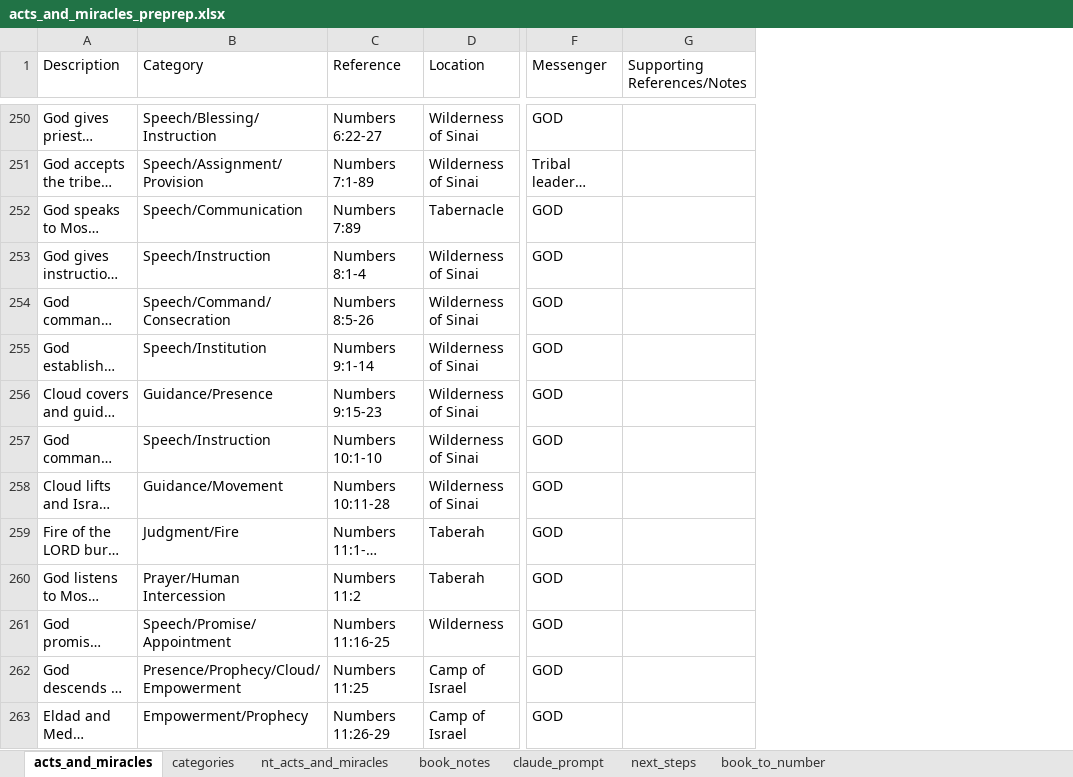
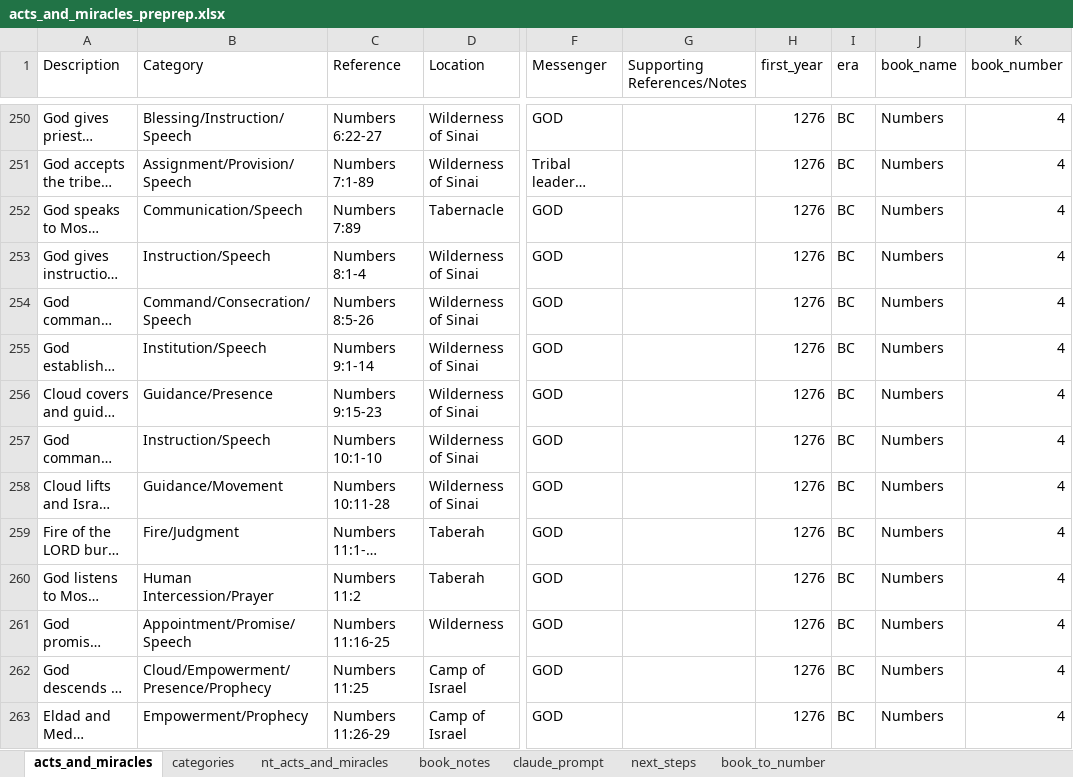
Before and after one commit to rkkocheran/patterns_within_the_bible, an Excel workbook: data/acts_and_miracles/acts_and_miracles_preprep.xlsx, sheet acts_and_miracles, drawn as a sheet; only a part is shown, gaps mark what is left out; long unchanged cells end in …; values as stored, in another font and other column widths than the file's, no cell formats; conditional formats not drawn; the diff covers the shown part only; the diff names each change by its address in the sheet, - before the commit and + after, or states it on an @@ line.

```diff
--- a/data/acts_and_miracles/acts_and_miracles_preprep.xlsx (sheet acts_and_miracles)
+++ b/data/acts_and_miracles/acts_and_miracles_preprep.xlsx (sheet acts_and_miracles)
+column H (first_year), rows 250-263: all 1276
+column I (era), rows 250-263: all BC
+column J (book_name), rows 250-263: all Numbers
+column K (book_number), rows 250-263: all 4
-B250 (Category): Speech/Blessing/Instruction
+B250 (Category): Blessing/Instruction/Speech
-B251 (Category): Speech/Assignment/Provision
+B251 (Category): Assignment/Provision/Speech
-B252 (Category): Speech/Communication
+B252 (Category): Communication/Speech
-B253 (Category): Speech/Instruction
+B253 (Category): Instruction/Speech
-B254 (Category): Speech/Command/Consecration
+B254 (Category): Command/Consecration/Speech
-B255 (Category): Speech/Institution
+B255 (Category): Institution/Speech
-B257 (Category): Speech/Instruction
+B257 (Category): Instruction/Speech
-B259 (Category): Judgment/Fire
+B259 (Category): Fire/Judgment
-B260 (Category): Prayer/Human Intercession
+B260 (Category): Human Intercession/Prayer
-B261 (Category): Speech/Promise/Appointment
+B261 (Category): Appointment/Promise/Speech
-B262 (Category): Presence/Prophecy/Cloud/Empowerment
+B262 (Category): Cloud/Empowerment/Presence/Prophecy
```
Also changed, not shown: 8 added rows and 1446 edited cells elsewhere in this sheet, sheet categories, cell formats, data/acts_and_miracles/acts_and_miracles.xlsx, 3 other files.
